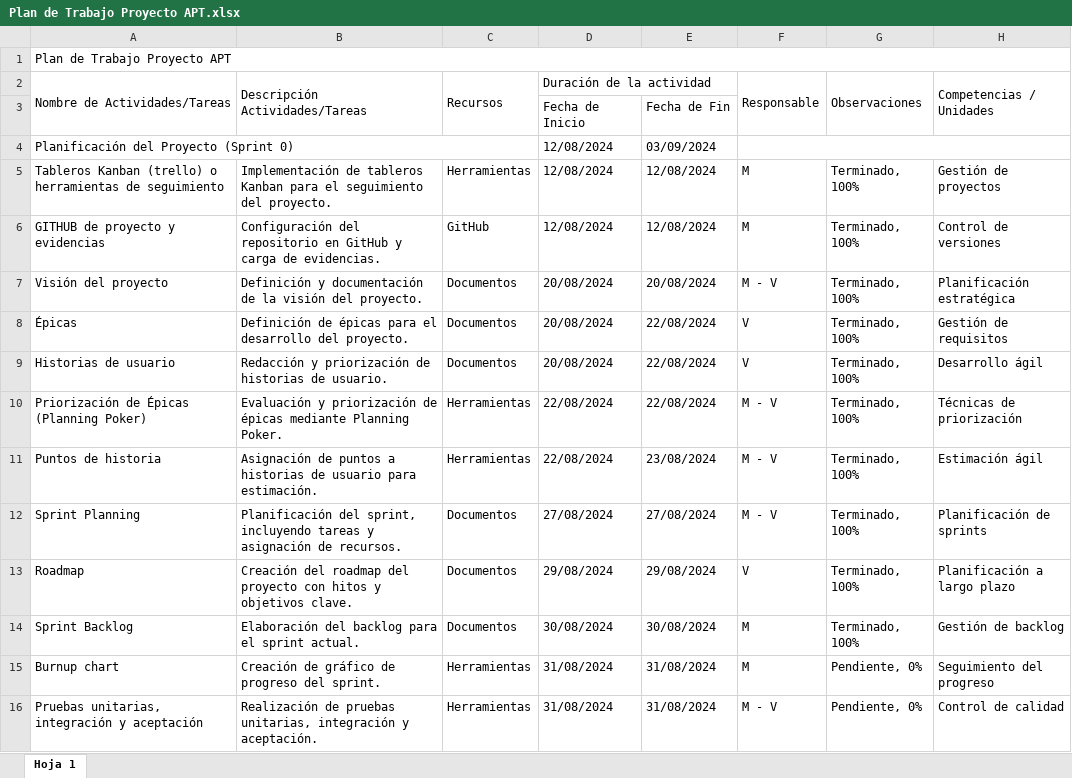
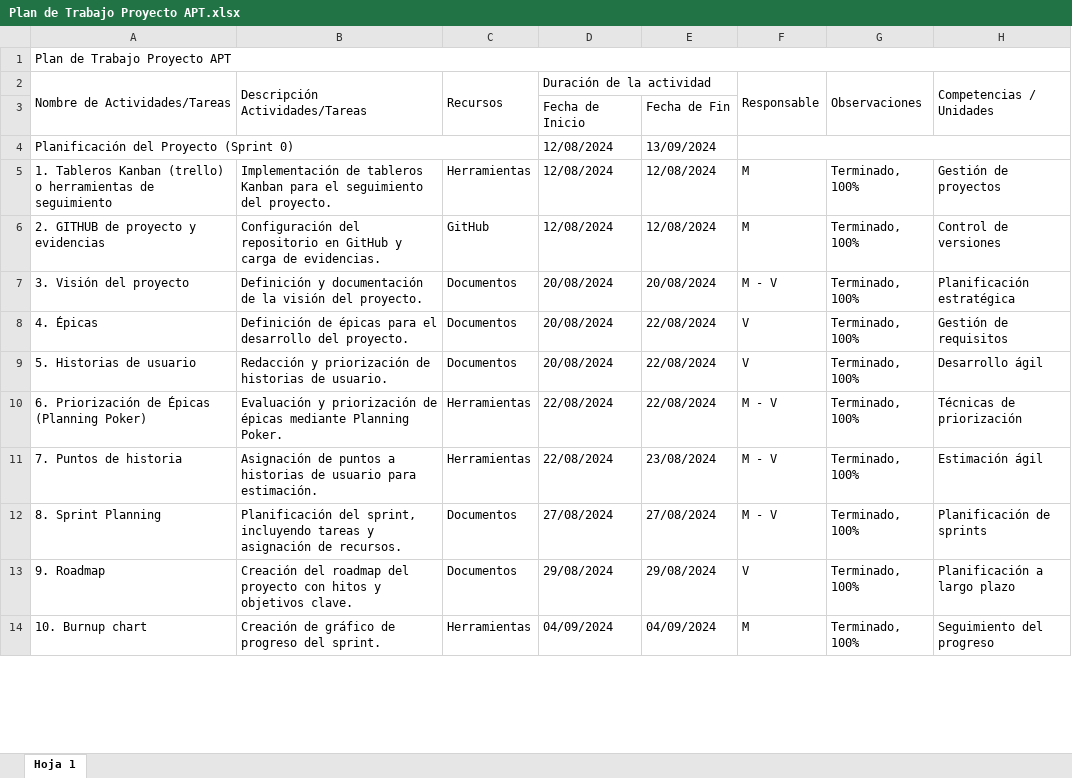
Before and after one commit to Martin3125/alloxentric_vue, an Excel workbook: Fase 1/Evidencias Grupales/Plan de Trabajo Proyecto APT.xlsx, sheet Hoja 1, drawn as a sheet; only a part is shown; values as stored, in another font and other column widths than the file's, no cell formats; charts and pictures not drawn; removed rows and columns are numbered as before the commit, all else as after; the diff covers the shown part only; the diff names each change by its address in the sheet, - before the commit and + after, or states it on an @@ line.

Commit message:
Se suben los documentos grupales

```diff
--- a/Fase 1/Evidencias Grupales/Plan de Trabajo Proyecto APT.xlsx (sheet Hoja 1)
+++ b/Fase 1/Evidencias Grupales/Plan de Trabajo Proyecto APT.xlsx (sheet Hoja 1)
-E4: 03/09/2024
+E4: 13/09/2024
-A5 (Nombre de Actividades/Tareas): Tableros Kanban…
+A5 (Nombre de Actividades/Tareas): 1. Tableros Kanban…
-A6 (Nombre de Actividades/Tareas): GITHUB de proyecto y evidencias
+A6 (Nombre de Actividades/Tareas): 2. GITHUB de proyecto y evidencias
-A7 (Nombre de Actividades/Tareas): Visión del proyecto
+A7 (Nombre de Actividades/Tareas): 3. Visión del proyecto
-A8 (Nombre de Actividades/Tareas): Épicas
+A8 (Nombre de Actividades/Tareas): 4. Épicas
-A9 (Nombre de Actividades/Tareas): Historias de usuario
+A9 (Nombre de Actividades/Tareas): 5. Historias de usuario
-A10 (Nombre de Actividades/Tareas): Priorización de Épicas (Planning Poker)
+A10 (Nombre de Actividades/Tareas): 6. Priorización de Épicas (Planning Poker)
-A11 (Nombre de Actividades/Tareas): Puntos de historia
+A11 (Nombre de Actividades/Tareas): 7. Puntos de historia
-A12 (Nombre de Actividades/Tareas): Sprint Planning
+A12 (Nombre de Actividades/Tareas): 8. Sprint Planning
-A13 (Nombre de Actividades/Tareas): Roadmap
+A13 (Nombre de Actividades/Tareas): 9. Roadmap
-row 14: Sprint Backlog | Elaboración del backlog para el sprint actual. | Documentos | 30/08/2024 | 30/08/2024 | M | Terminado, 100% | Gestión de backlog
-A14 (Nombre de Actividades/Tareas): Burnup chart
+A14 (Nombre de Actividades/Tareas): 10. Burnup chart
-D14 (Duración de la actividad): 31/08/2024
+D14 (Duración de la actividad): 04/09/2024
-E14: 31/08/2024
+E14: 04/09/2024
-G14 (Observaciones): Pendiente, 0%
+G14 (Observaciones): Terminado, 100%
-row 16: Pruebas unitarias, integración y aceptación | Realización de pruebas unitarias, integración y aceptación. | Herramientas | 31/08/2024 | 31/08/2024 | M - V | Pendiente, 0% | Control de calidad
```
Also changed, not shown: 19 added rows, 1 removed row and 79 edited cells elsewhere in this sheet, cell formats, 7 other files.
